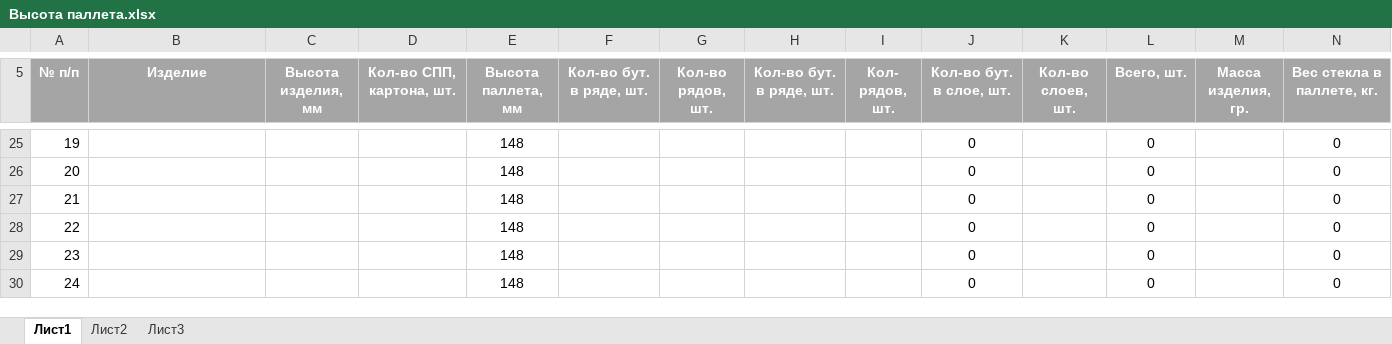
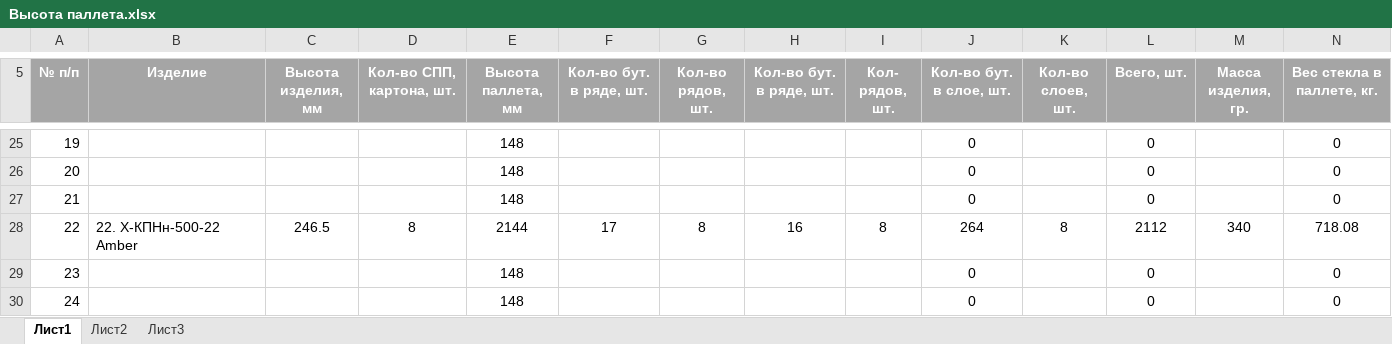
Before and after one commit to AliaksandrHaurylenka/job, an Excel workbook: Высота паллета.xlsx, sheet Лист1, drawn as a sheet; only a part is shown, gaps mark what is left out; values as stored, in another font and other column widths than the file's, no borders; table styles not drawn; the diff covers the shown part only; the diff names each change by its address in the sheet, - before the commit and + after, or states it on an @@ line.

```diff
--- a/Высота паллета.xlsx (sheet Лист1)
+++ b/Высота паллета.xlsx (sheet Лист1)
-B28 (Изделие): (empty)
+B28 (Изделие): 22. Х-КПНн-500-22 Amber
-C28 (Высота изделия, мм): (empty)
+C28 (Высота изделия, мм): 246.5
-D28 (Кол-во СПП, картона, шт.): (empty)
+D28 (Кол-во СПП, картона, шт.): 8
-E28 (Высота паллета, мм): 148
+E28 (Высота паллета, мм): 2144
-F28 (Кол-во бут. в ряде, шт.): (empty)
+F28 (Кол-во бут. в ряде, шт.): 17
-G28 (Кол-во рядов, шт.): (empty)
+G28 (Кол-во рядов, шт.): 8
-H28 (Кол-во бут. в ряде, шт.): (empty)
+H28 (Кол-во бут. в ряде, шт.): 16
-I28 (Кол- рядов, шт.): (empty)
+I28 (Кол- рядов, шт.): 8
-J28 (Кол-во бут. в слое, шт.): 0
+J28 (Кол-во бут. в слое, шт.): 264
-K28 (Кол-во слоев, шт.): (empty)
+K28 (Кол-во слоев, шт.): 8
-L28 (Всего, шт.): 0
+L28 (Всего, шт.): 2112
-M28 (Масса изделия, гр.): (empty)
+M28 (Масса изделия, гр.): 340
-N28 (Вес стекла в паллете, кг.): 0
+N28 (Вес стекла в паллете, кг.): 718.08
```
Also changed, not shown: 1 edited cell elsewhere in this sheet, Job Data.xlsx, 23 other files.
